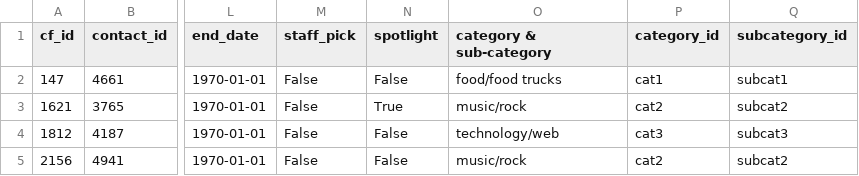
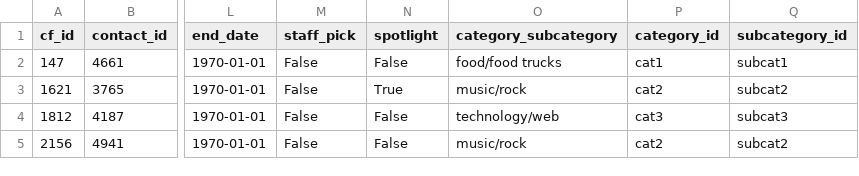
Before and after one commit to Lillyrue/Crowdfunding_ETL, a CSV file: Starter_Files/Resources/campaign.csv, drawn as a sheet; only a part is shown, gaps mark what is left out; the diff names each change by its address in the sheet, - before the commit and + after, or states it on an @@ line.

Commit message:
fixed column heading on the campaign csv

```diff
--- a/Starter_Files/Resources/campaign.csv
+++ b/Starter_Files/Resources/campaign.csv
-O1: category & sub-category
+O1: category_subcategory
```
